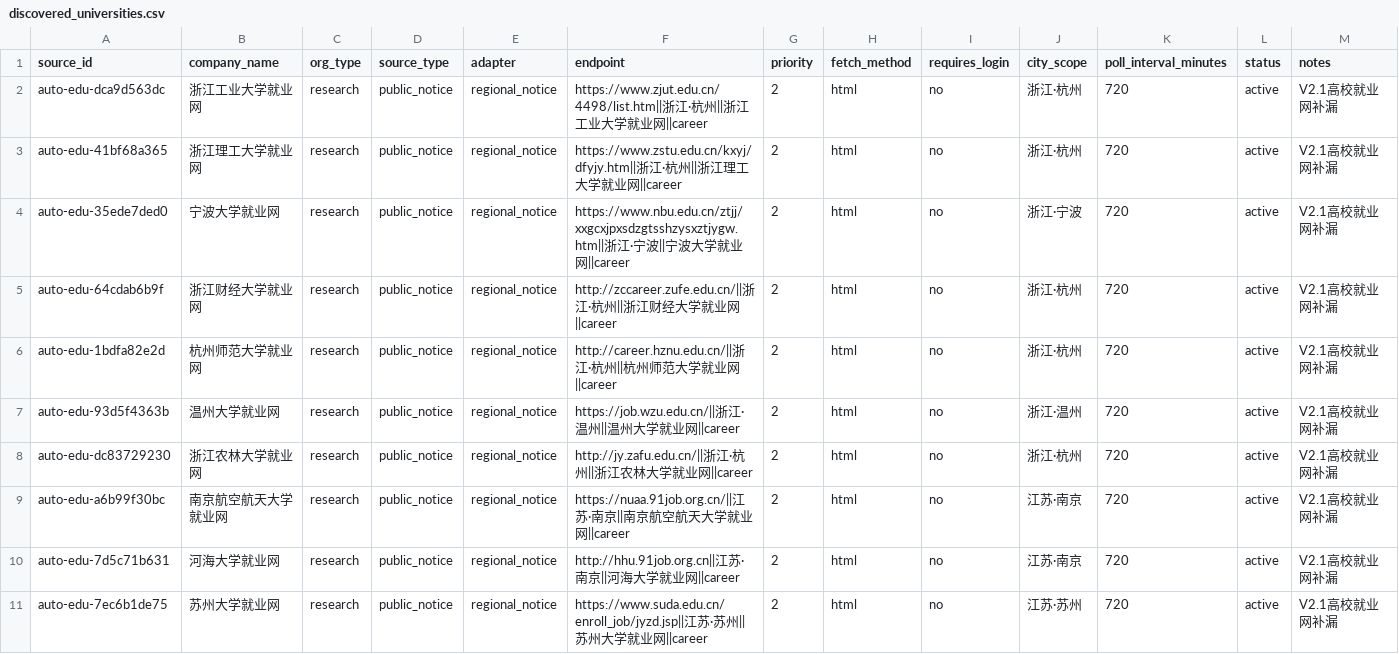
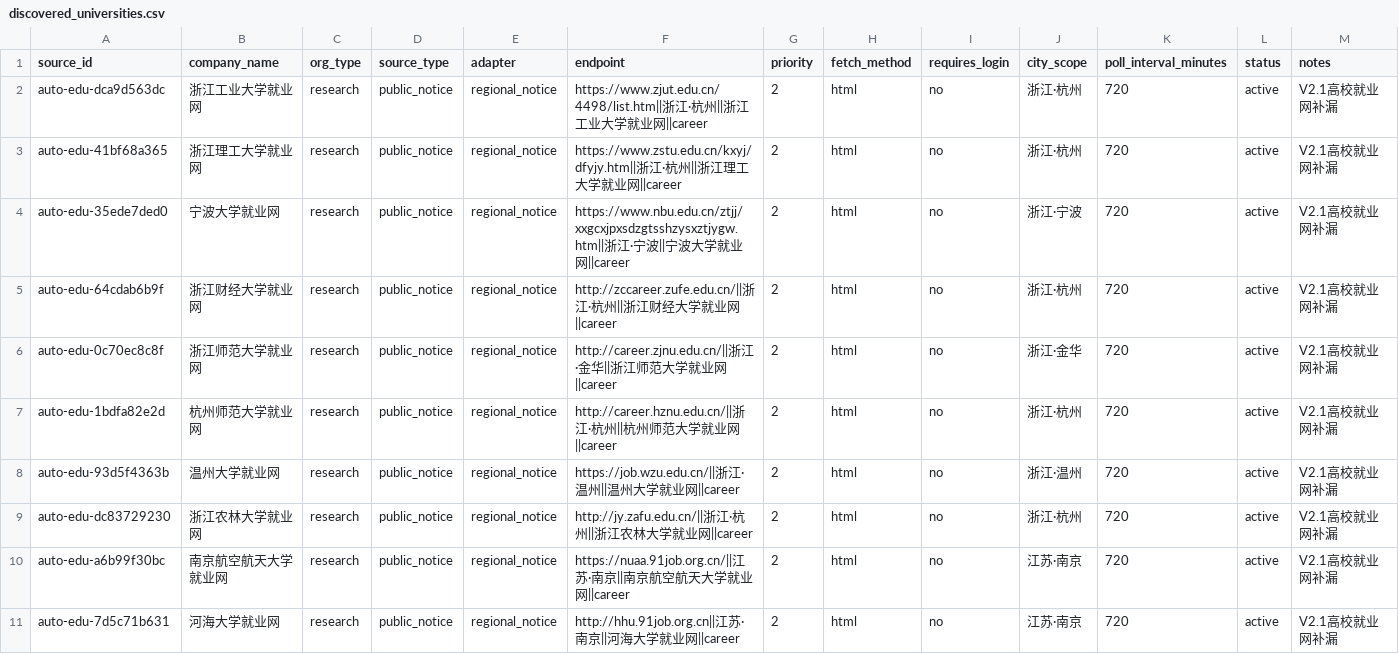
Before and after one commit to wanlingren/job-radar, a CSV file: config/discovered_universities.csv, drawn as a sheet; only a part is shown; the shorter side is filled out with more unchanged rows; rows hold the shown columns only; the diff names each change by its address in the sheet, - before the commit and + after, or states it on an @@ line.

Commit message:
chore(data): daily V2.1 regional job sync

```diff
--- a/config/discovered_universities.csv
+++ b/config/discovered_universities.csv
+row 6: auto-edu-0c70ec8c8f | 浙江师范大学就业网 | research | public_notice | regional_notice | http://career.zjnu.edu.cn/||浙江·金华||浙江师范大学就业网||career | 2 | html | no | 浙江·金华 | 720 | active | V2.1高校就业网补漏
```
Also changed, not shown: config/discovered_sources.csv, config/university_coverage.csv, 12 other files.
